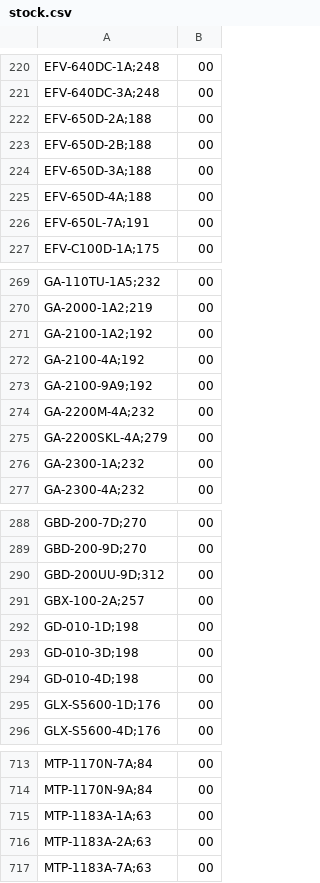
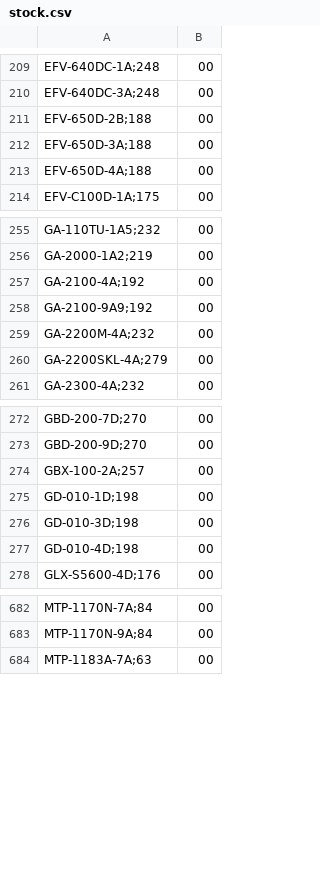
Before and after one commit to DaihatsuHub/CATALOGO-RELOJES-CASIO, a CSV file: stock.csv, drawn as a sheet; only a part is shown, gaps mark what is left out; the diff covers the shown part only; the diff names each change by its address in the sheet, - before the commit and + after, or states it on an @@ line.

```diff
--- a/stock.csv
+++ b/stock.csv
-row 222: EFV-650D-2A;188 | 00
-row 226: EFV-650L-7A;191 | 00
-row 271: GA-2100-1A2;192 | 00
-row 276: GA-2300-1A;232 | 00
-row 290: GBD-200UU-9D;312 | 00
-row 295: GLX-S5600-1D;176 | 00
-row 715: MTP-1183A-1A;63 | 00
-row 716: MTP-1183A-2A;63 | 00
```
Also changed, not shown: 43 removed rows elsewhere in this file.
